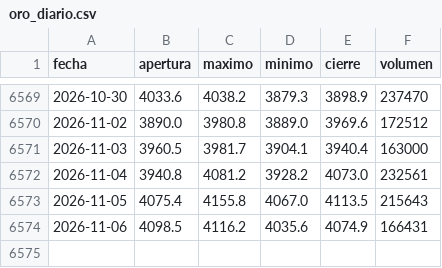
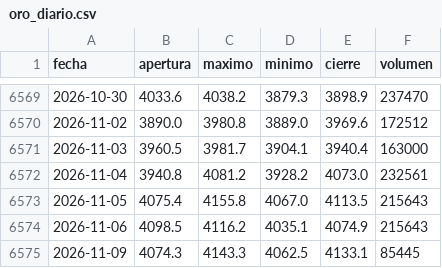
Before and after one commit to joaquimaro/analisis-fundamental-oro, a CSV file: oro_diario.csv, drawn as a sheet; only a part is shown, gaps mark what is left out.

```diff
--- a/oro_diario.csv
+++ b/oro_diario.csv
@@ -6573,2 +6573,3 @@ fecha,apertura,maximo,minimo,cierre,volumen
 2026-11-05,4075.4,4155.8,4067.0,4113.5,215643
-2026-11-06,4098.5,4116.2,4035.6,4074.9,166431
+2026-11-06,4098.5,4116.2,4035.1,4074.9,215643
+2026-11-09,4074.3,4143.3,4062.5,4133.1,85445
```
Also changed, not shown: dxy_1h.csv, dxy_diario.csv, 1 other file.
